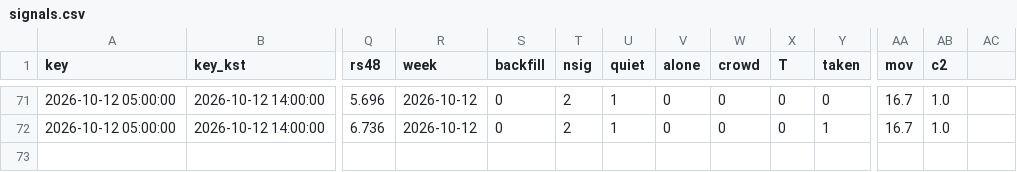
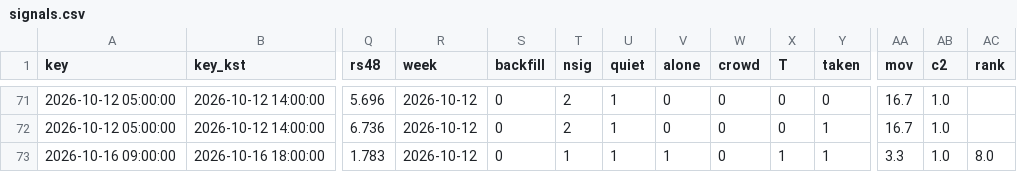
Before and after one commit to antman8422-alt/coin-forward, a CSV file: data/signals.csv, drawn as a sheet; only a part is shown, gaps mark what is left out; rows hold the shown columns only; the diff names each change by its address in the sheet, - before the commit and + after, or states it on an @@ line.

```diff
--- a/data/signals.csv
+++ b/data/signals.csv
-AC1: (empty)
+AC1: rank
+row 73: 2026-10-16 09:00:00 | 2026-10-16 18:00:00 | 1.783 | 2026-10-12 | 0 | 1 | 1 | 1 | 0 | 1 | 1 | 3.3 | 1.0 | 8.0
```
Also changed, not shown: data/regime.csv, data/runs.csv, 3 other files.
